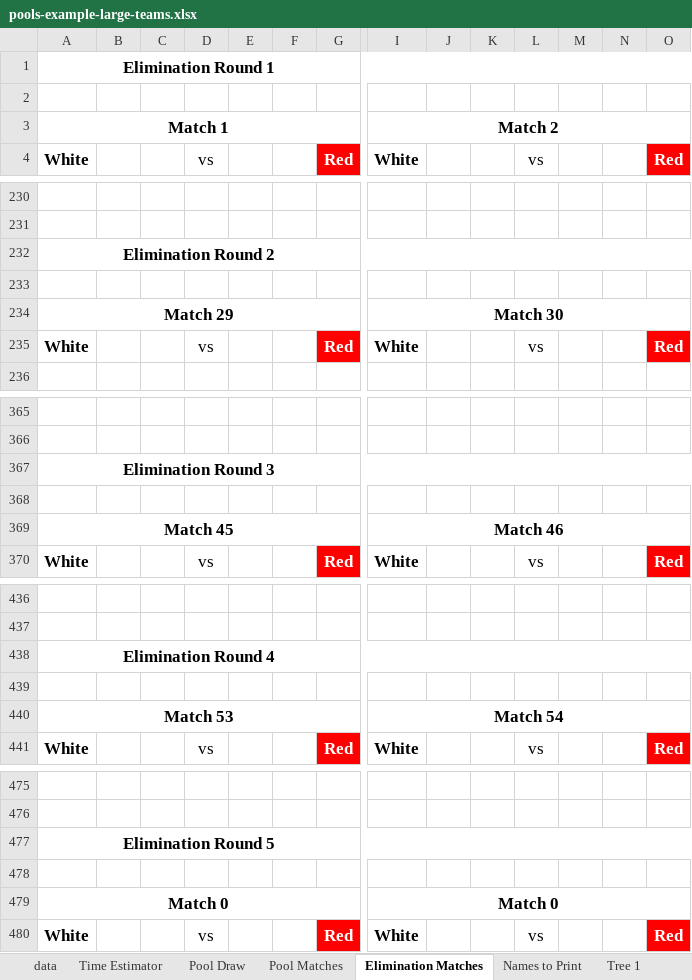
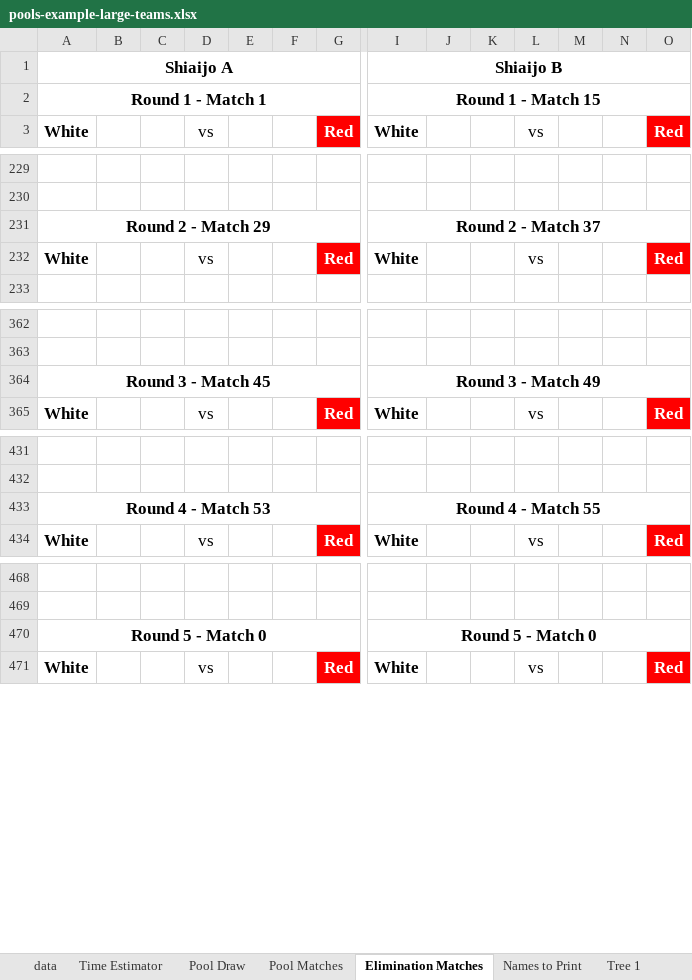
Before and after one commit to gitrgoliveira/bracket-creator, an Excel workbook: pools-example-large-teams.xlsx, sheet Elimination Matches, drawn as a sheet; only a part is shown, gaps mark what is left out; values as stored, in another font and other column widths than the file's, no borders; removed rows and columns are numbered as before the commit, all else as after; rows hold the shown columns only; the diff covers the shown part only; the diff names each change by its address in the sheet, - before the commit and + after, or states it on an @@ line.

Commit message:
refactor: adjust Excel row calculations and update test expectations for match layouts

```diff
--- a/pools-example-large-teams.xlsx (sheet Elimination Matches)
+++ b/pools-example-large-teams.xlsx (sheet Elimination Matches)
-row 1: Elimination Round 1
-row 1: (empty)
+row 1: Shiaijo A |  |  |  |  |  |  | Shiaijo B
+A1:G1 merged
+I1:O1 merged
-row 3: Match 1 |  |  |  |  |  |  | Match 2
+row 2: Round 1 - Match 1 |  |  |  |  |  |  | Round 1 - Match 15
-row 232: Elimination Round 2
-row 231: (empty)
+row 231: Round 2 - Match 29 |  |  |  |  |  |  | Round 2 - Match 37
+A231:G231 merged
+I231:O231 merged
-row 234: Match 29 |  |  |  |  |  |  | Match 30
-row 367: Elimination Round 3
-row 364: (empty)
+row 364: Round 3 - Match 45 |  |  |  |  |  |  | Round 3 - Match 49
+A364:G364 merged
+I364:O364 merged
-row 369: Match 45 |  |  |  |  |  |  | Match 46
-row 438: Elimination Round 4
-row 433: (empty)
+row 433: Round 4 - Match 53 |  |  |  |  |  |  | Round 4 - Match 55
+A433:G433 merged
+I433:O433 merged
-row 440: Match 53 |  |  |  |  |  |  | Match 54
-row 477: Elimination Round 5
-row 470: (empty)
+row 470: Round 5 - Match 0 |  |  |  |  |  |  | Round 5 - Match 0
+A470:G470 merged
+I470:O470 merged
-row 479: Match 0 |  |  |  |  |  |  | Match 0
```
Also changed, not shown: 24 added rows, 26 removed rows, 1 edited cell and merged cells elsewhere in this sheet, sheet Pool Matches, sheet Time Estimator, sheet Pool Draw, formulas that keep their value, playoffs-example-large.xlsx, playoffs-example-small.xlsx, 16 other files.
